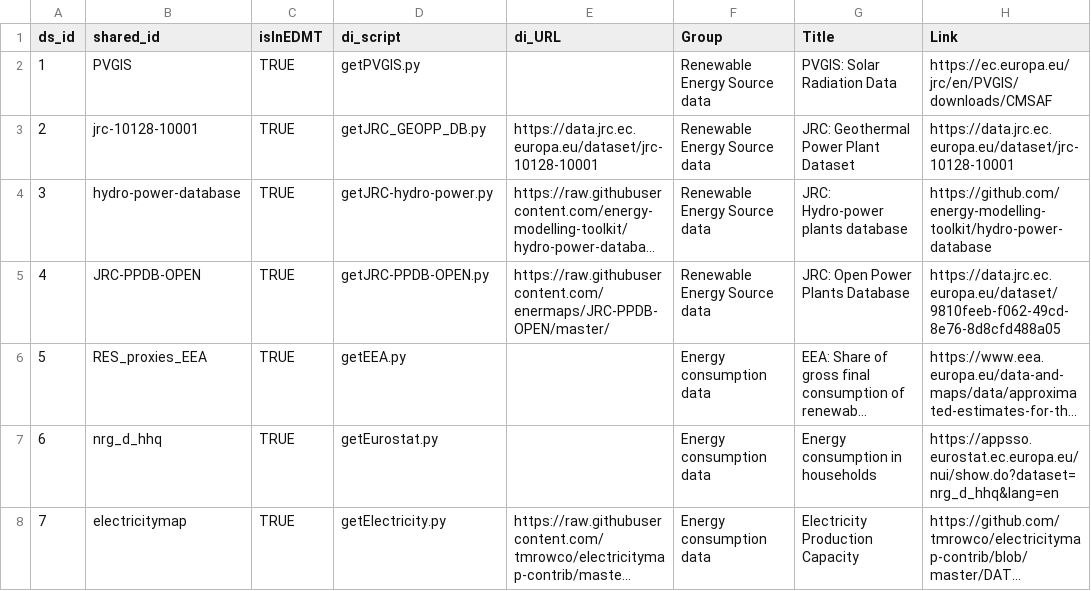
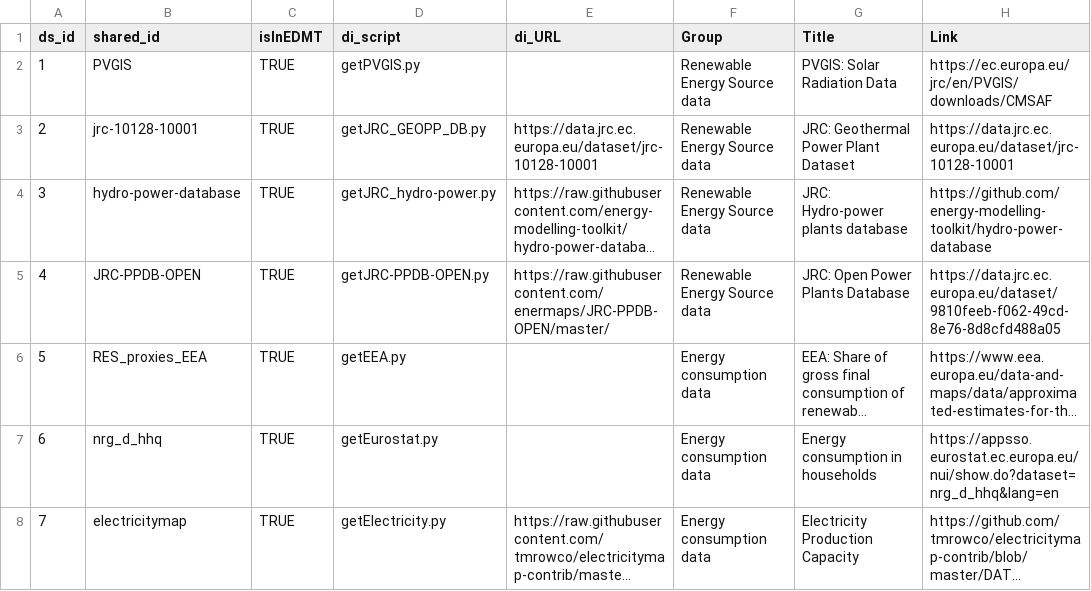
Before and after one commit to enermaps/enermaps, a CSV file: data-integration/datasets.csv, drawn as a sheet; only a part is shown; long unchanged cells end in …; the diff names each change by its address in the sheet, - before the commit and + after, or states it on an @@ line.

Commit message:
update metadata

```diff
--- a/data-integration/datasets.csv
+++ b/data-integration/datasets.csv
-D4 (di_script): getJRC-hydro-power.py
+D4 (di_script): getJRC_hydro-power.py
```
